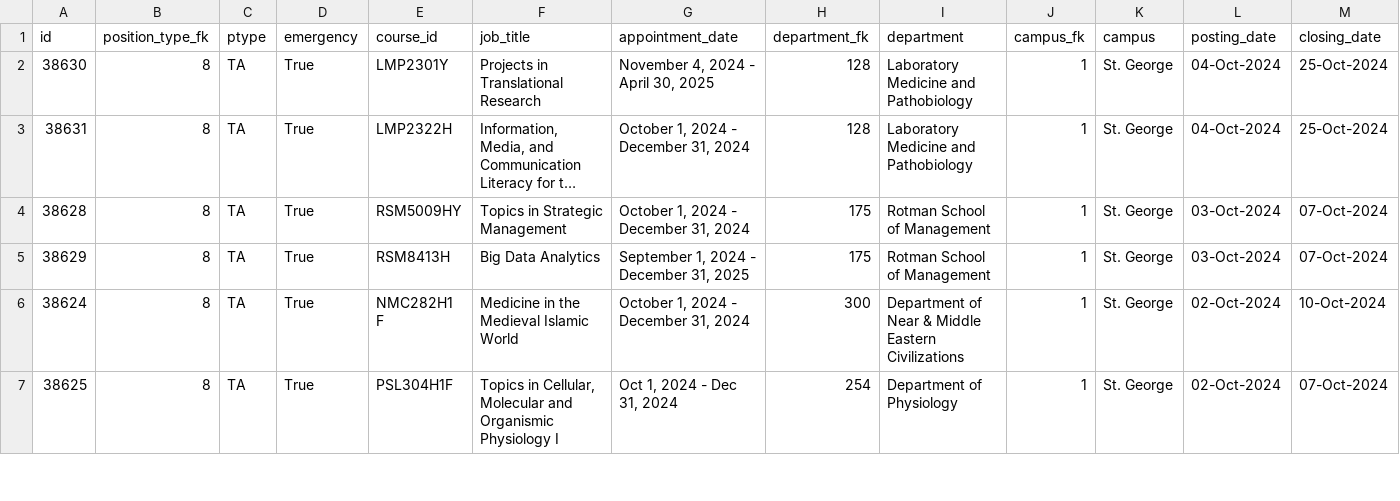
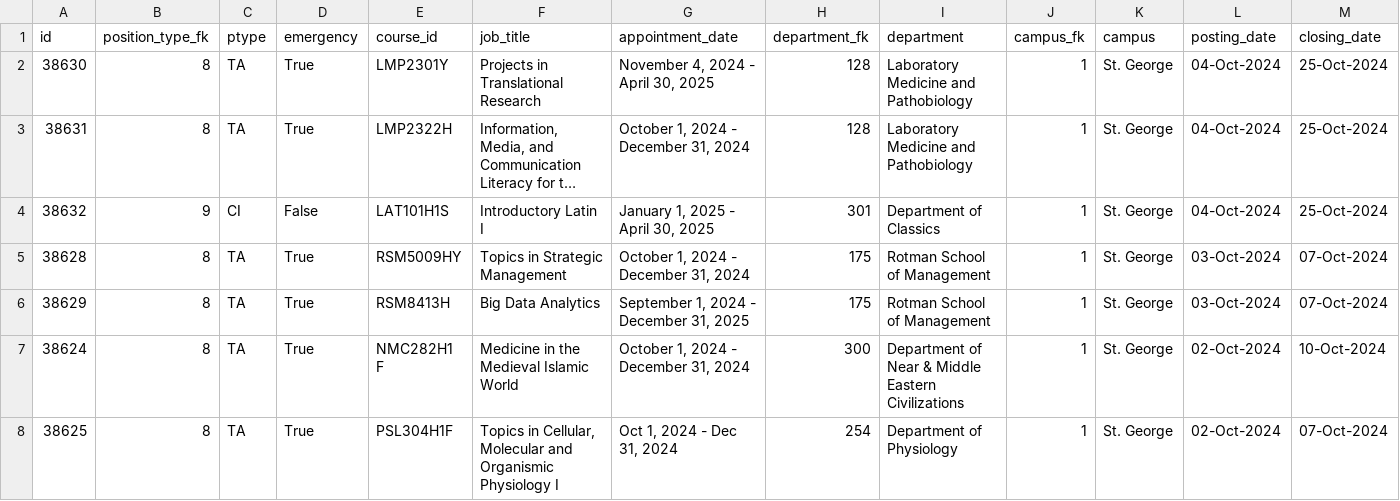
Before and after one commit to Nathan903/unit1.hrandequity.utoronto.ca, a CSV file: result.csv, drawn as a sheet; only a part is shown; long unchanged cells end in …; rows hold the shown columns only; the diff names each change by its address in the sheet, - before the commit and + after, or states it on an @@ line.

```diff
--- a/result.csv
+++ b/result.csv
+row 4: 38632 | 9 | CI | False | LAT101H1S | Introductory Latin I | January 1, 2025 - April 30, 2025 | 301 | Department of Classics | 1 | St. George | 04-Oct-2024 | 25-Oct-2024
```
Also changed, not shown: 1 other file.
